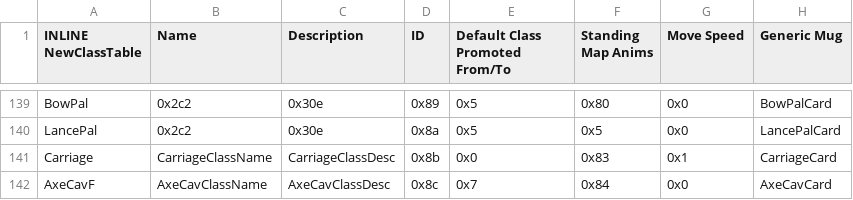
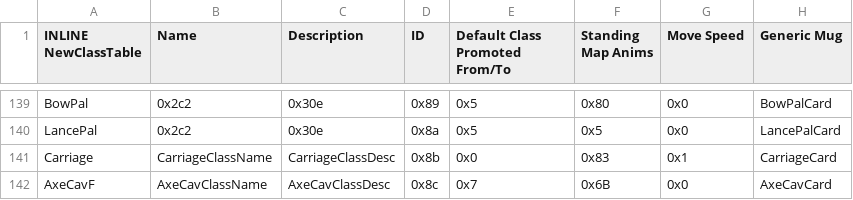
Before and after one commit to kanstyle/FisherKing-Public, a CSV file: Tables/NightmareModules/CharactersClasses/ClassTable.csv, drawn as a sheet; only a part is shown, gaps mark what is left out; the diff names each change by its address in the sheet, - before the commit and + after, or states it on an @@ line.

```diff
--- a/Tables/NightmareModules/CharactersClasses/ClassTable.csv
+++ b/Tables/NightmareModules/CharactersClasses/ClassTable.csv
-F142 (Standing Map Anims): 0x84
+F142 (Standing Map Anims): 0x6B
```
Also changed, not shown: 11 other files.
